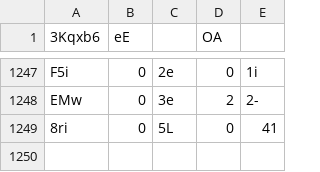
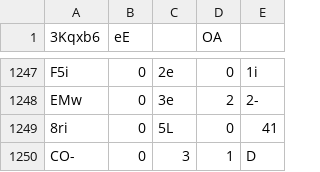
Before and after one commit to Naritulum/tracker, a CSV file: data/member-counts.csv, drawn as a sheet; only a part is shown, gaps mark what is left out.

```diff
--- a/data/member-counts.csv
+++ b/data/member-counts.csv
@@ -1249 +1249,2 @@ EMw,0,3e,2,2-
 8ri,0,5L,0,41
+CO-,0,3,1,D
```
